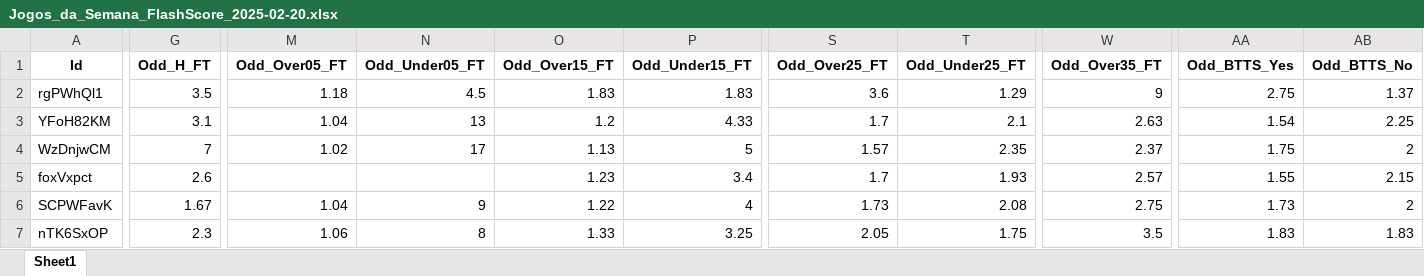
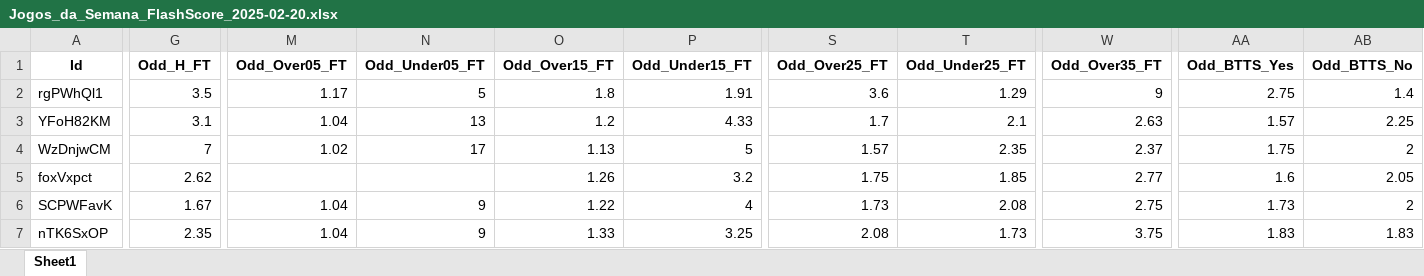
Before and after one commit to mtprado88/jogos_full, an Excel workbook: Jogos_da_Semana_FlashScore_2025-02-20.xlsx, sheet Sheet1, drawn as a sheet; only a part is shown, gaps mark what is left out; values as stored, in another font and other column widths than the file's, no borders; the diff covers the shown part only; the diff names each change by its address in the sheet, - before the commit and + after, or states it on an @@ line.

Commit message:
Atualizando o arquivo XLSX

```diff
--- a/Jogos_da_Semana_FlashScore_2025-02-20.xlsx (sheet Sheet1)
+++ b/Jogos_da_Semana_FlashScore_2025-02-20.xlsx (sheet Sheet1)
-M2 (Odd_Over05_FT): 1.18
+M2 (Odd_Over05_FT): 1.17
-N2 (Odd_Under05_FT): 4.5
+N2 (Odd_Under05_FT): 5
-O2 (Odd_Over15_FT): 1.83
+O2 (Odd_Over15_FT): 1.8
-P2 (Odd_Under15_FT): 1.83
+P2 (Odd_Under15_FT): 1.91
-AB2 (Odd_BTTS_No): 1.37
+AB2 (Odd_BTTS_No): 1.4
-AA3 (Odd_BTTS_Yes): 1.54
+AA3 (Odd_BTTS_Yes): 1.57
-G5 (Odd_H_FT): 2.6
+G5 (Odd_H_FT): 2.62
-O5 (Odd_Over15_FT): 1.23
+O5 (Odd_Over15_FT): 1.26
-P5 (Odd_Under15_FT): 3.4
+P5 (Odd_Under15_FT): 3.2
-S5 (Odd_Over25_FT): 1.7
+S5 (Odd_Over25_FT): 1.75
-T5 (Odd_Under25_FT): 1.93
+T5 (Odd_Under25_FT): 1.85
-W5 (Odd_Over35_FT): 2.57
+W5 (Odd_Over35_FT): 2.77
-AA5 (Odd_BTTS_Yes): 1.55
+AA5 (Odd_BTTS_Yes): 1.6
-AB5 (Odd_BTTS_No): 2.15
+AB5 (Odd_BTTS_No): 2.05
-G7 (Odd_H_FT): 2.3
+G7 (Odd_H_FT): 2.35
-M7 (Odd_Over05_FT): 1.06
+M7 (Odd_Over05_FT): 1.04
-N7 (Odd_Under05_FT): 8
+N7 (Odd_Under05_FT): 9
-S7 (Odd_Over25_FT): 2.05
+S7 (Odd_Over25_FT): 2.08
-T7 (Odd_Under25_FT): 1.75
+T7 (Odd_Under25_FT): 1.73
-W7 (Odd_Over35_FT): 3.5
+W7 (Odd_Over35_FT): 3.75
```
Also changed, not shown: 46 edited cells elsewhere in this sheet.
